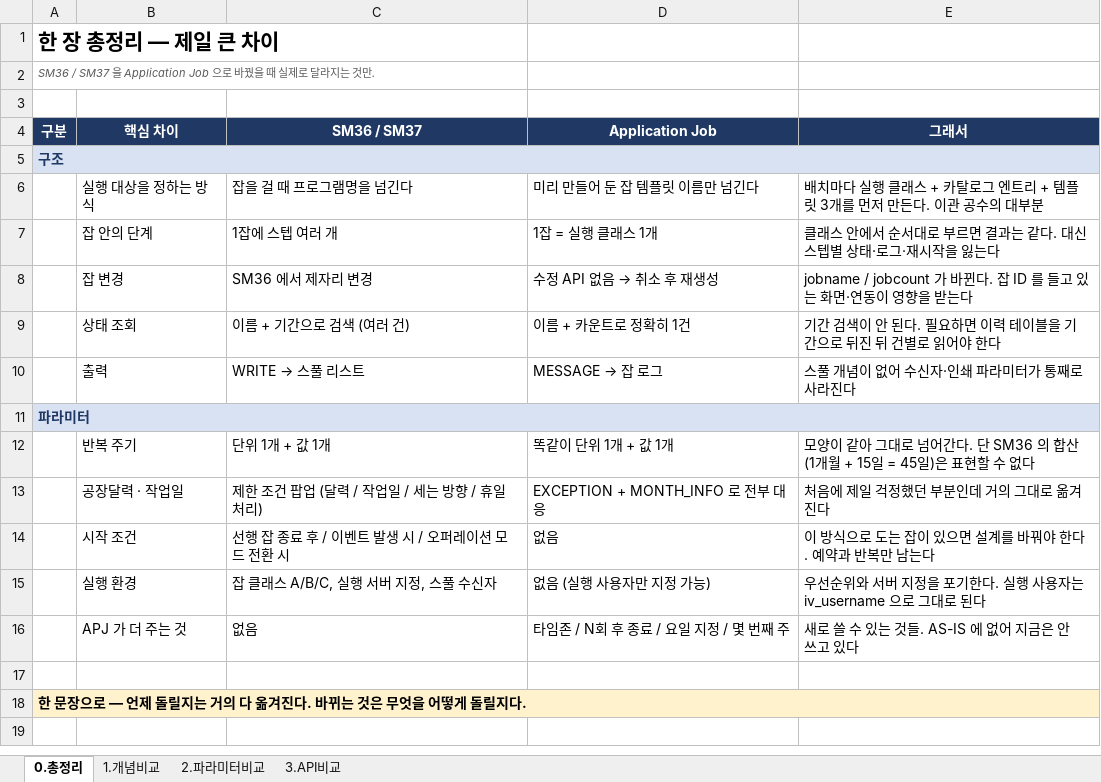
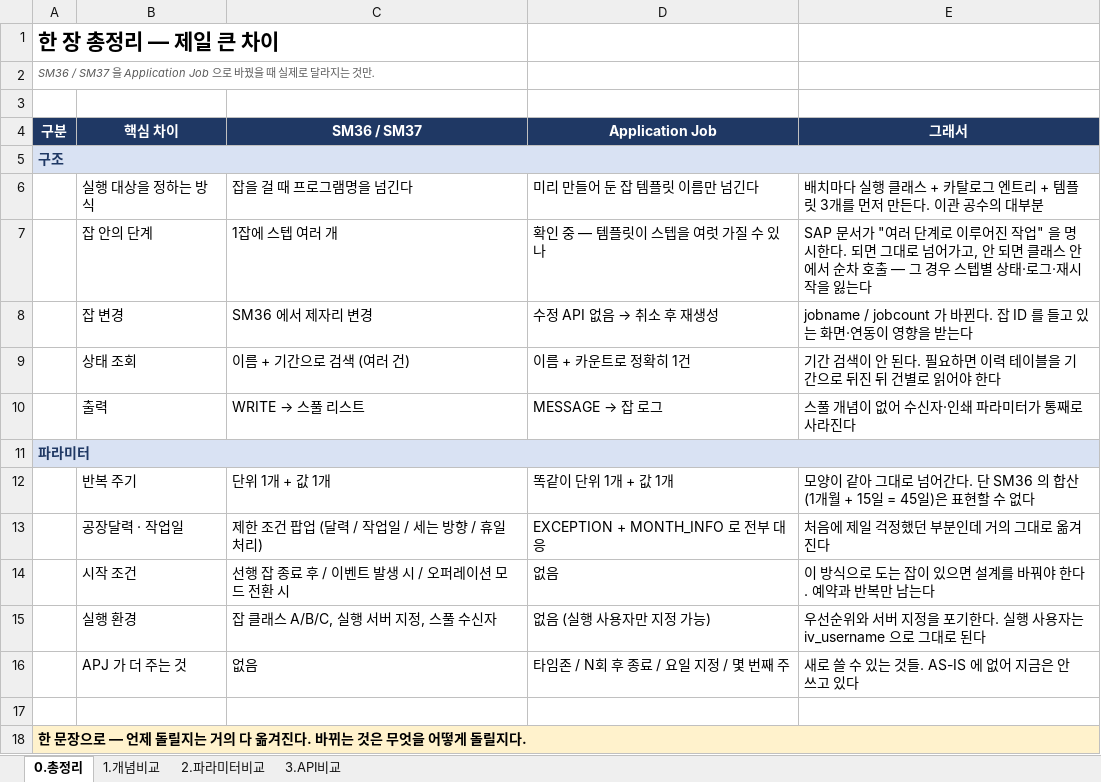
Before and after one commit to i0099222-cmd/ai, an Excel workbook: abap/zbc_job/SM36_vs_ApplicationJob.xlsx, sheet 0.총정리, drawn as a sheet; values as stored, in another font and other column widths than the file's, no borders; the diff names each change by its address in the sheet, - before the commit and + after, or states it on an @@ line.

```diff
--- a/abap/zbc_job/SM36_vs_ApplicationJob.xlsx (sheet 0.총정리)
+++ b/abap/zbc_job/SM36_vs_ApplicationJob.xlsx (sheet 0.총정리)
-D7 (Application Job): 1잡 = 실행 클래스 1개
+D7 (Application Job): 확인 중 — 템플릿이 스텝을 여럿 가질 수 있나
-E7 (그래서): 클래스 안에서 순서대로 부르면 결과는 같다. 대신 스텝별…
+E7 (그래서): SAP 문서가 "여러 단계로 이루어진 작업" 을 명시한다. 되면 그대로 넘어가고, 안 되면 클래스 안에서 순차 호출 — 그 경우 스텝별…
```
Also changed, not shown: sheet 2.파라미터비교, sheet 1.개념비교.
